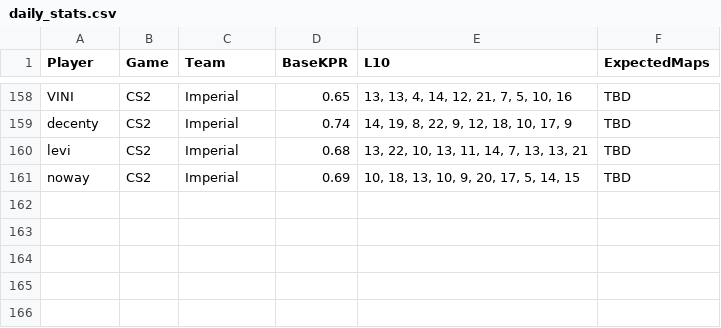
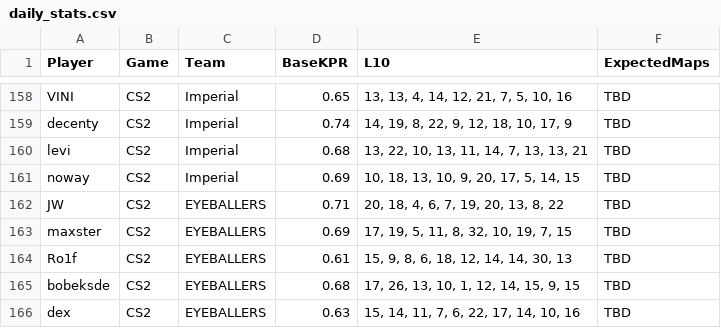
Before and after one commit to SleeperKid/cs2-Prop-Grader, a CSV file: daily_stats.csv, drawn as a sheet; only a part is shown, gaps mark what is left out.

```diff
--- a/daily_stats.csv
+++ b/daily_stats.csv
@@ -161 +161,6 @@ levi,CS2,Imperial,0.68,"13, 22, 10, 13, 11, 14, 7, 13, 13, 21",TBD
 noway,CS2,Imperial,0.69,"10, 18, 13, 10, 9, 20, 17, 5, 14, 15",TBD
+JW,CS2,EYEBALLERS,0.71,"20, 18, 4, 6, 7, 19, 20, 13, 8, 22",TBD
+maxster,CS2,EYEBALLERS,0.69,"17, 19, 5, 11, 8, 32, 10, 19, 7, 15",TBD
+Ro1f,CS2,EYEBALLERS,0.61,"15, 9, 8, 6, 18, 12, 14, 14, 30, 13",TBD
+bobeksde,CS2,EYEBALLERS,0.68,"17, 26, 13, 10, 1, 12, 14, 15, 9, 15",TBD
+dex,CS2,EYEBALLERS,0.63,"15, 14, 11, 7, 6, 22, 17, 14, 10, 16",TBD
```
